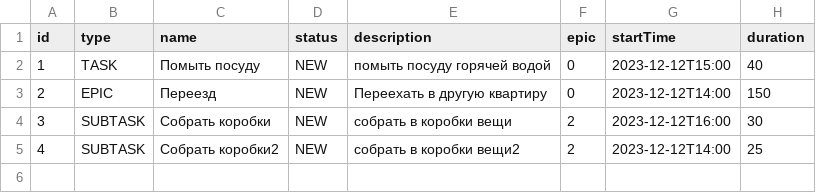
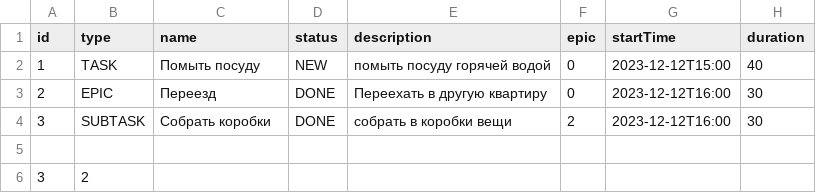
Before and after one commit to AntonBelugin/java-kanban, a CSV file: resources/task.csv, drawn as a sheet; the diff names each change by its address in the sheet, - before the commit and + after, or states it on an @@ line.

```diff
--- a/resources/task.csv
+++ b/resources/task.csv
-D3:D4 (status): NEW
+D3:D4 (status): DONE
-G3 (startTime): 2023-12-12T14:00
+G3 (startTime): 2023-12-12T16:00
-H3 (duration): 150
+H3 (duration): 30
-row 5: 4 | SUBTASK | Собрать коробки2 | NEW | собрать в коробки вещи2 | 2 | 2023-12-12T14:00 | 25
+row 5: (empty)
+row 6: 3 | 2
```
Also changed, not shown: out/production/java-kanban/task.csv, 6 other files.
